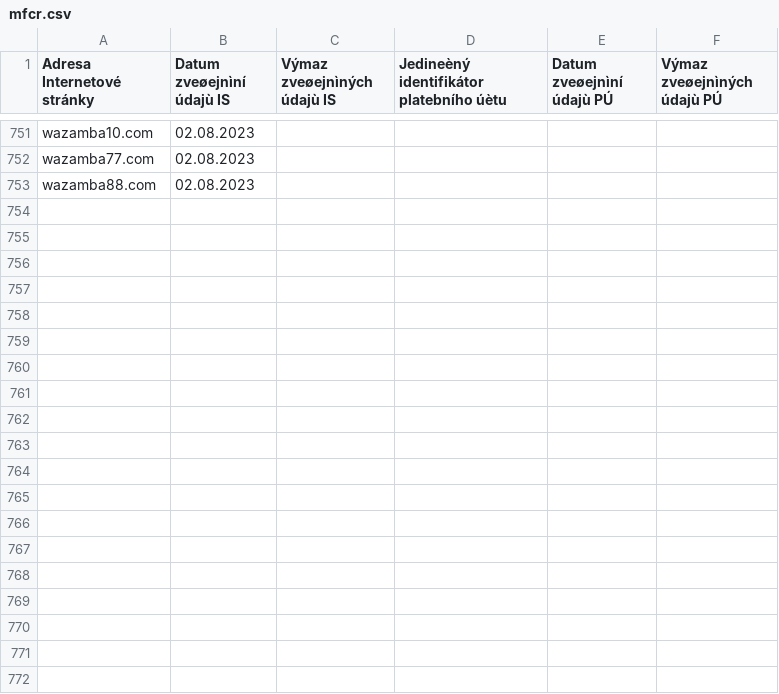
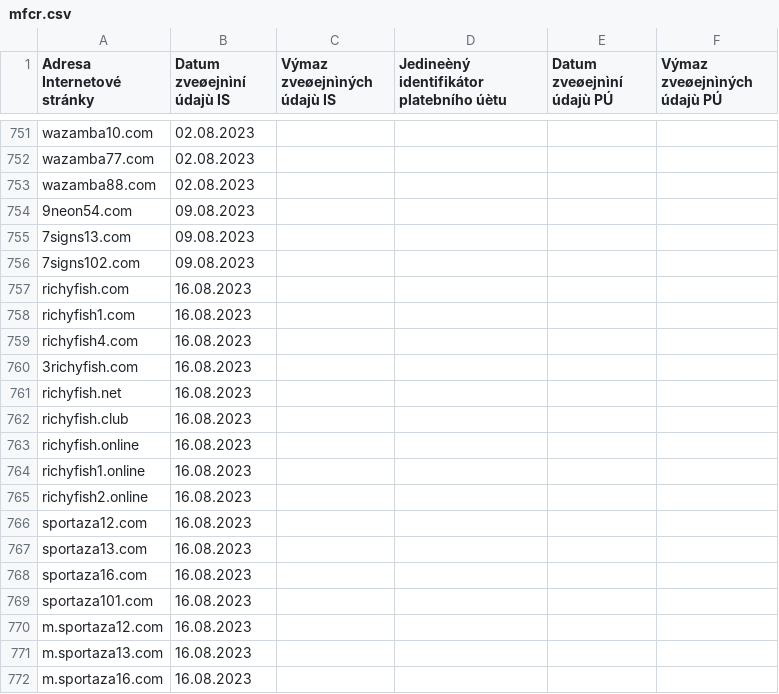
Before and after one commit to analogic/cz-gov-blocks, a CSV file: original/mfcr.csv, drawn as a sheet; only a part is shown, gaps mark what is left out; the diff covers the shown part only.

```diff
--- a/original/mfcr.csv
+++ b/original/mfcr.csv
@@ -753 +753,20 @@ wazamba77.com;02.08.2023;;;;
 wazamba88.com;02.08.2023;;;;
+9neon54.com;09.08.2023;;;;
+7signs13.com;09.08.2023;;;;
+7signs102.com;09.08.2023;;;;
+richyfish.com;16.08.2023;;;;
+richyfish1.com;16.08.2023;;;;
+richyfish4.com;16.08.2023;;;;
+3richyfish.com;16.08.2023;;;;
+richyfish.net;16.08.2023;;;;
+richyfish.club;16.08.2023;;;;
+richyfish.online;16.08.2023;;;;
+richyfish1.online;16.08.2023;;;;
+richyfish2.online;16.08.2023;;;;
+sportaza12.com;16.08.2023;;;;
+sportaza13.com;16.08.2023;;;;
+sportaza16.com;16.08.2023;;;;
+sportaza101.com;16.08.2023;;;;
+m.sportaza12.com;16.08.2023;;;;
+m.sportaza13.com;16.08.2023;;;;
+m.sportaza16.com;16.08.2023;;;;
```
Also changed, not shown: 15 added rows elsewhere in this file, csv/mfcr.csv, 2 other files.
